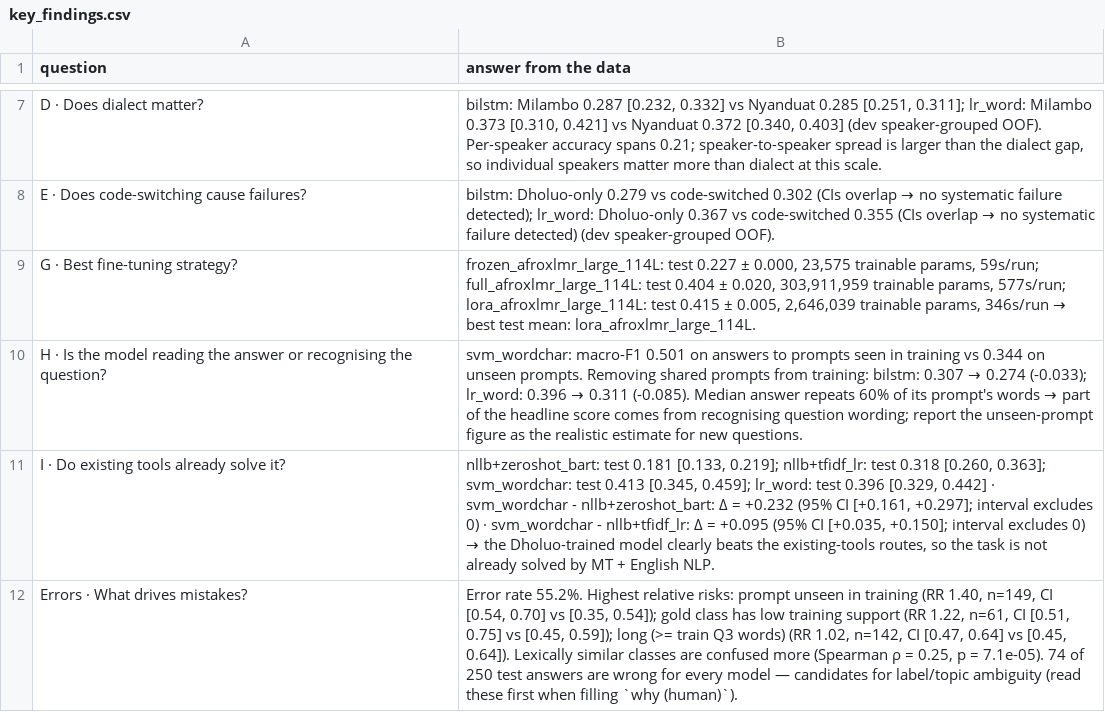
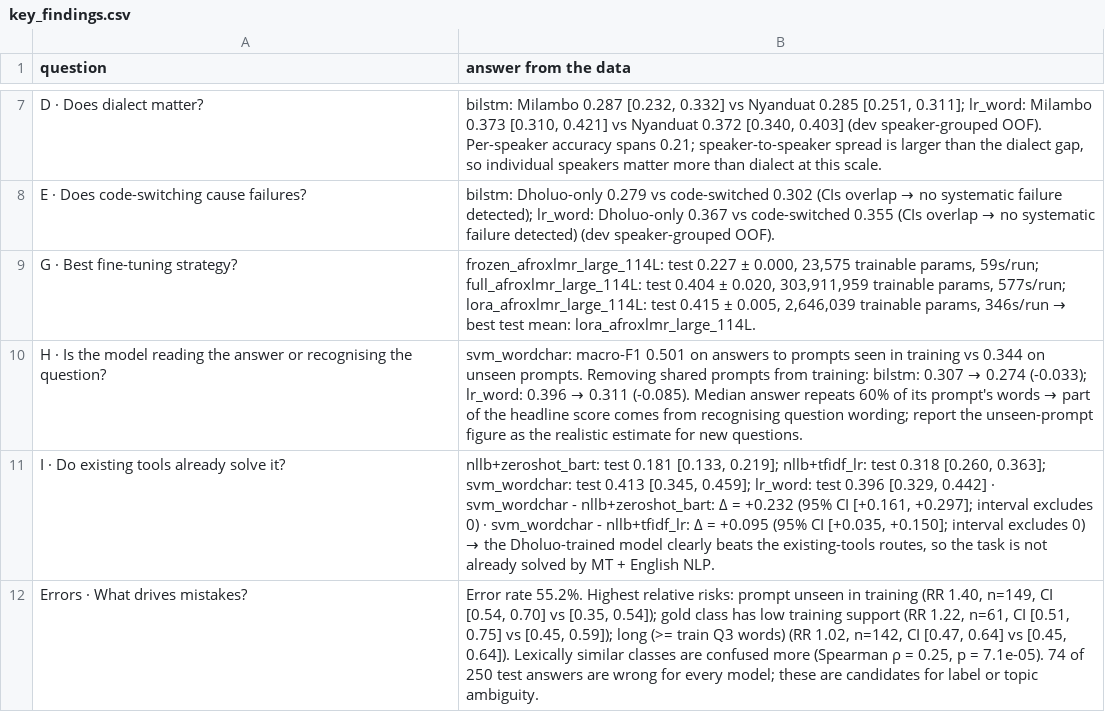
Before and after one commit to OgayoTK1/machine-learning-technique1-summative, a CSV file: reports/results/key_findings.csv, drawn as a sheet; only a part is shown, gaps mark what is left out.

```diff
--- a/reports/results/key_findings.csv
+++ b/reports/results/key_findings.csv
@@ -11,2 +11,2 @@ H · Is the model reading the answer or recognising the question?,svm_wordchar:
 I · Do existing tools already solve it?,"nllb+zeroshot_bart: test 0.181 [0.133, 0.219]; nllb+tfidf_lr: test 0.318 [0.260, 0.363]; svm_wordchar: test 0.413 [0.345, 0.459]; lr_word: test 0.396 [0.329, 0.442] · svm_wordchar - nllb+zeroshot_bart: Δ = +0.232 (95% CI [+0.161, +0.297]; interval excludes 0) · svm_wordchar - nllb+tfidf_lr: Δ = +0.095 (95% CI [+0.035, +0.150]; interval excludes 0) → the Dholuo-trained model clearly beats the existing-tools routes, so the task is not already solved by MT + English NLP."
-Errors · What drives mistakes?,"Error rate 55.2%. Highest relative risks: prompt unseen in training (RR 1.40, n=149, CI [0.54, 0.70] vs [0.35, 0.54]); gold class has low training support (RR 1.22, n=61, CI [0.51, 0.75] vs [0.45, 0.59]); long (>= train Q3 words) (RR 1.02, n=142, CI [0.47, 0.64] vs [0.45, 0.64]). Lexically similar classes are confused more (Spearman ρ = 0.25, p = 7.1e-05). 74 of 250 test answers are wrong for every model — candidates for label/topic ambiguity (read these first when filling `why (human)`)."
+Errors · What drives mistakes?,"Error rate 55.2%. Highest relative risks: prompt unseen in training (RR 1.40, n=149, CI [0.54, 0.70] vs [0.35, 0.54]); gold class has low training support (RR 1.22, n=61, CI [0.51, 0.75] vs [0.45, 0.59]); long (>= train Q3 words) (RR 1.02, n=142, CI [0.47, 0.64] vs [0.45, 0.64]). Lexically similar classes are confused more (Spearman ρ = 0.25, p = 7.1e-05). 74 of 250 test answers are wrong for every model; these are candidates for label or topic ambiguity."
```
Also changed, not shown: reports/results/qualitative_examples_no_text.csv, 3 other files.
